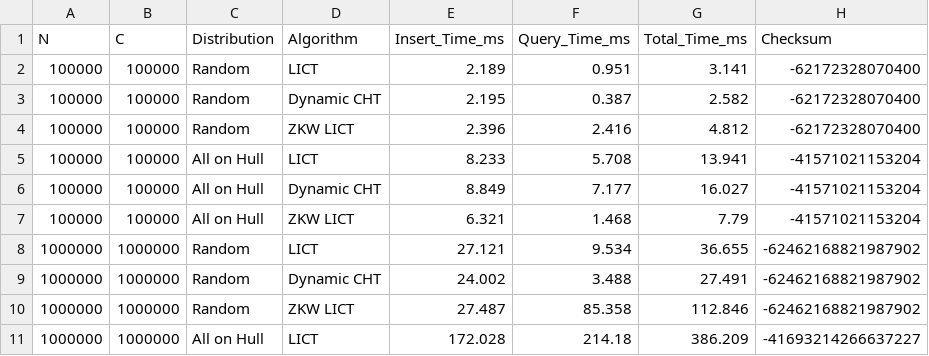
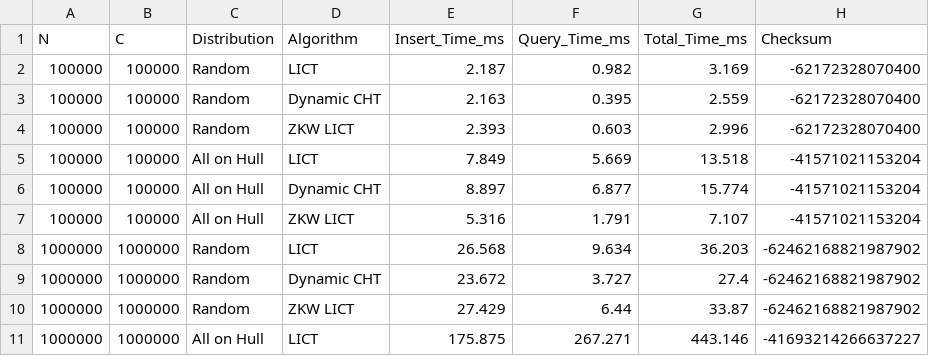
Before and after one commit to chnlich/lichao-tree, a CSV file: benchmark/experiment1_nc_results.csv, drawn as a sheet; only a part is shown; the diff covers the shown part only.

Commit message:
Analyze ZKW query depth, update report.tex

```diff
--- a/benchmark/experiment1_nc_results.csv
+++ b/benchmark/experiment1_nc_results.csv
@@ -1,11 +1,11 @@
 N,C,Distribution,Algorithm,Insert_Time_ms,Query_Time_ms,Total_Time_ms,Checksum
-100000,100000,Random,LICT,2.189,0.951,3.141,-62172328070400
-100000,100000,Random,Dynamic CHT,2.195,0.387,2.582,-62172328070400
-100000,100000,Random,ZKW LICT,2.396,2.416,4.812,-62172328070400
-100000,100000,All on Hull,LICT,8.233,5.708,13.941,-41571021153204
-100000,100000,All on Hull,Dynamic CHT,8.849,7.177,16.027,-41571021153204
-100000,100000,All on Hull,ZKW LICT,6.321,1.468,7.79,-41571021153204
-1000000,1000000,Random,LICT,27.121,9.534,36.655,-62462168821987902
-1000000,1000000,Random,Dynamic CHT,24.002,3.488,27.491,-62462168821987902
-1000000,1000000,Random,ZKW LICT,27.487,85.358,112.846,-62462168821987902
-1000000,1000000,All on Hull,LICT,172.028,214.18,386.209,-41693214266637227
+100000,100000,Random,LICT,2.187,0.982,3.169,-62172328070400
+100000,100000,Random,Dynamic CHT,2.163,0.395,2.559,-62172328070400
+100000,100000,Random,ZKW LICT,2.393,0.603,2.996,-62172328070400
+100000,100000,All on Hull,LICT,7.849,5.669,13.518,-41571021153204
+100000,100000,All on Hull,Dynamic CHT,8.897,6.877,15.774,-41571021153204
+100000,100000,All on Hull,ZKW LICT,5.316,1.791,7.107,-41571021153204
+1000000,1000000,Random,LICT,26.568,9.634,36.203,-62462168821987902
+1000000,1000000,Random,Dynamic CHT,23.672,3.727,27.4,-62462168821987902
+1000000,1000000,Random,ZKW LICT,27.429,6.44,33.87,-62462168821987902
+1000000,1000000,All on Hull,LICT,175.875,267.271,443.146,-41693214266637227
```
Also changed, not shown: 24 edited cells elsewhere in this file, 2 other files.
